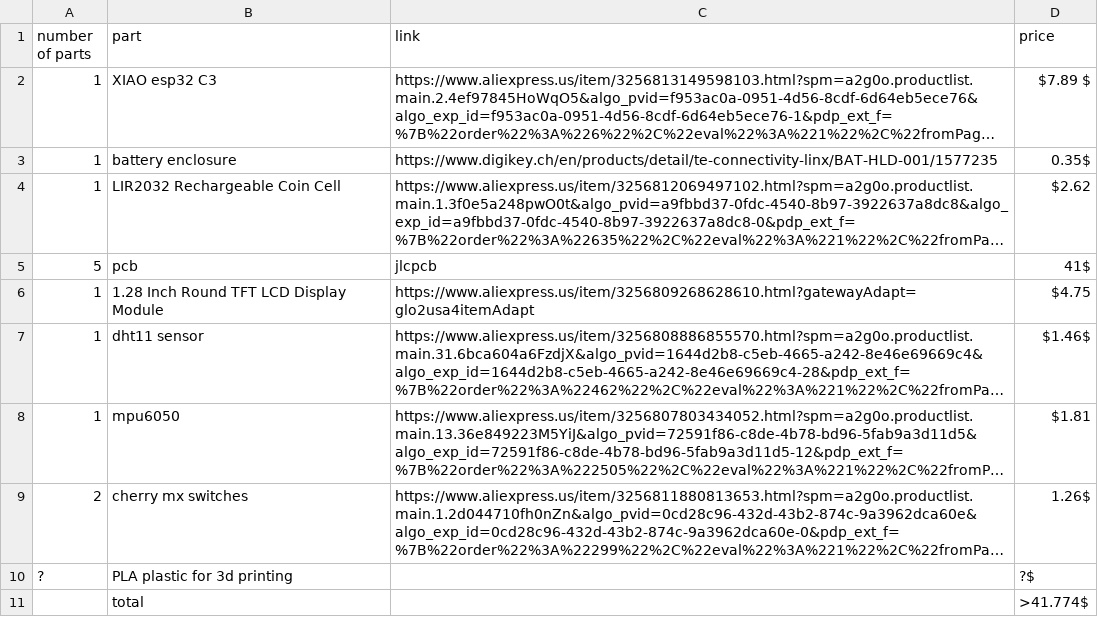
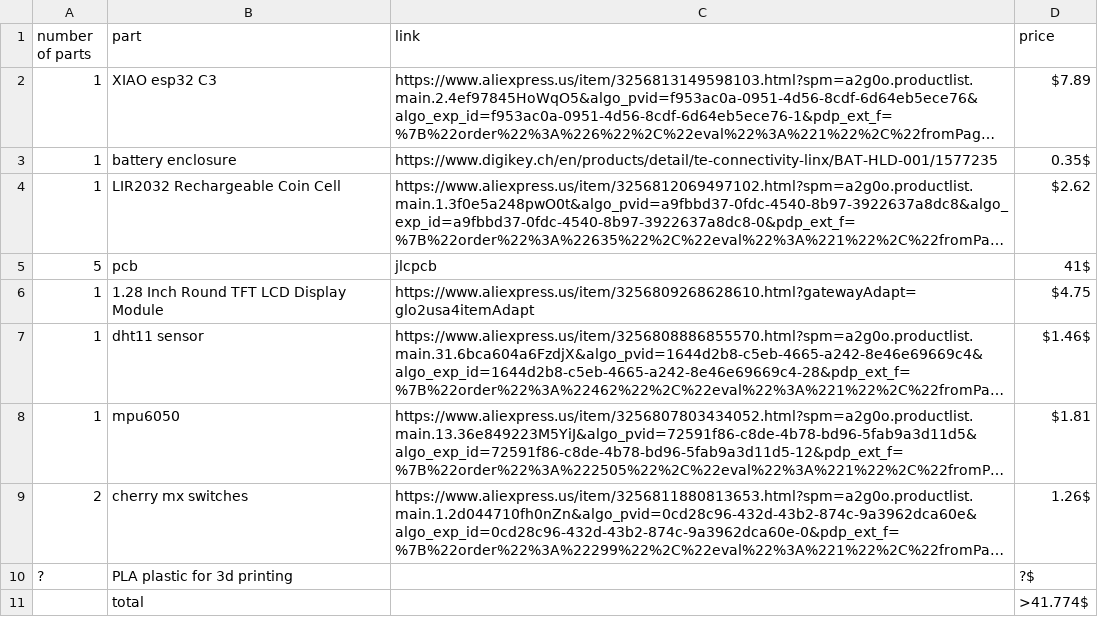
Before and after one commit to Chrif16/tamagochi-boy-chain, a CSV file: BOM.csv, drawn as a sheet; long unchanged cells end in …; the diff names each change by its address in the sheet, - before the commit and + after, or states it on an @@ line.

Commit message:
Update BOM.csv

```diff
--- a/BOM.csv
+++ b/BOM.csv
-D2 (price): $7.89 $
+D2 (price): $7.89
```
